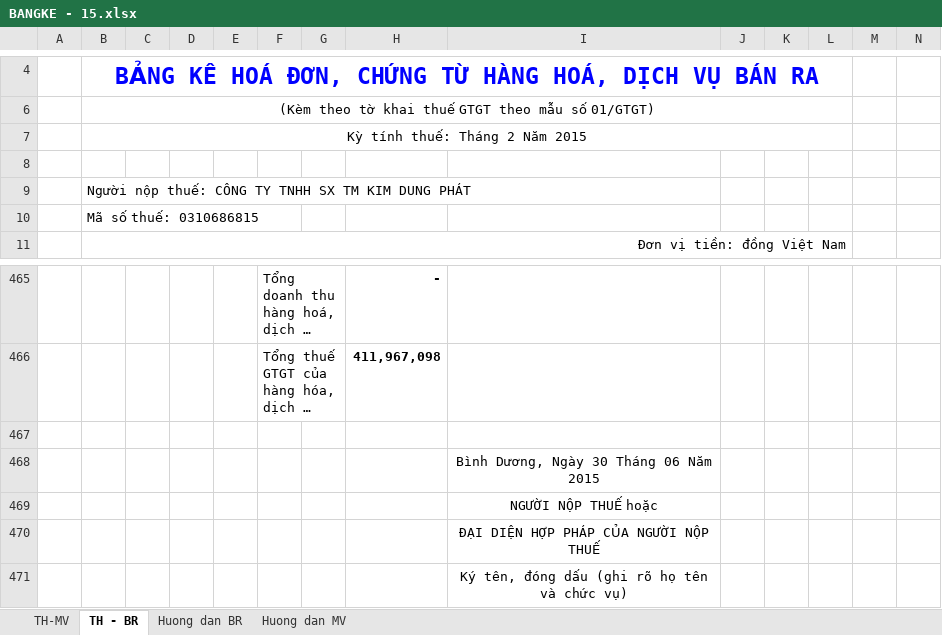
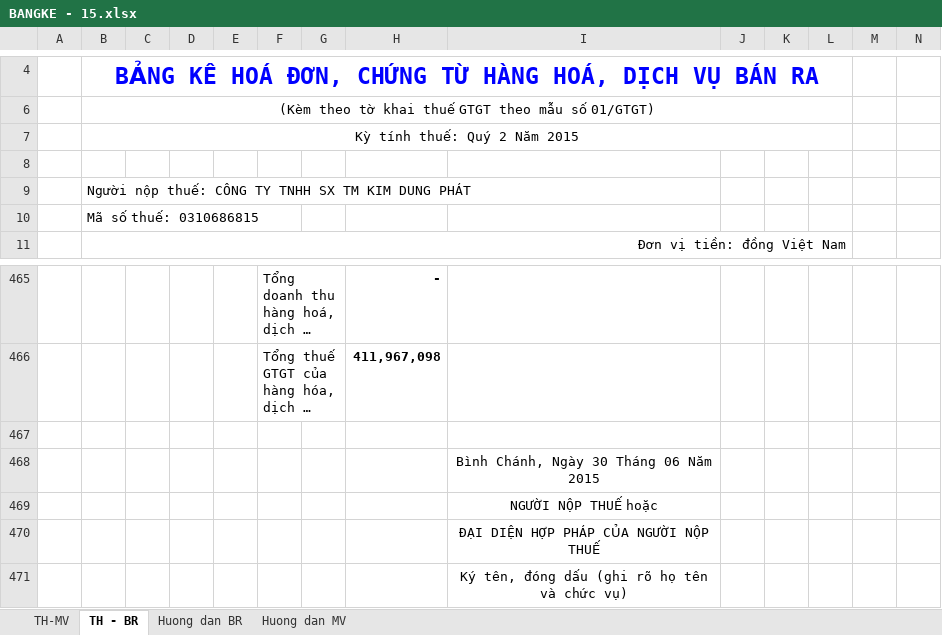
Before and after one commit to vuphuong11/KIM-DUNG-PHAT, an Excel workbook: SO SACH/0310686815/2015/BANGKE - 15.xlsx, sheet TH - BR, drawn as a sheet; only a part is shown, gaps mark what is left out; long unchanged cells end in …; values as stored, in another font and other column widths than the file's, no borders; charts and pictures not drawn; the diff names each change by its address in the sheet, - before the commit and + after, or states it on an @@ line.

```diff
--- a/SO SACH/0310686815/2015/BANGKE - 15.xlsx (sheet TH - BR)
+++ b/SO SACH/0310686815/2015/BANGKE - 15.xlsx (sheet TH - BR)
-B7: Kỳ tính thuế: Tháng 2 Năm 2015
+B7: Kỳ tính thuế: Quý 2 Năm 2015
-I468: Bình Dương, Ngày 30 Tháng 06 Năm 2015
+I468: Bình Chánh, Ngày 30 Tháng 06 Năm 2015
```
Also changed, not shown: sheet TH-MV, charts or pictures, SO SACH/0310686815/2012/BANGKE - 12.xlsx, SO SACH/0310686815/2013/BANGKE - 13.xlsx, 6 other files.
